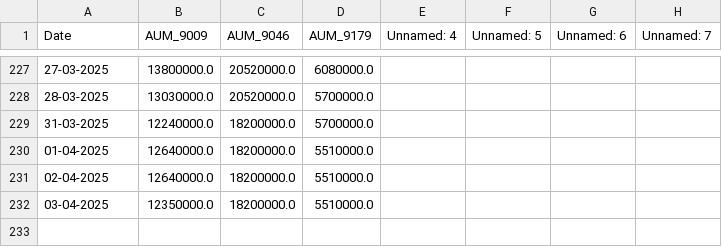
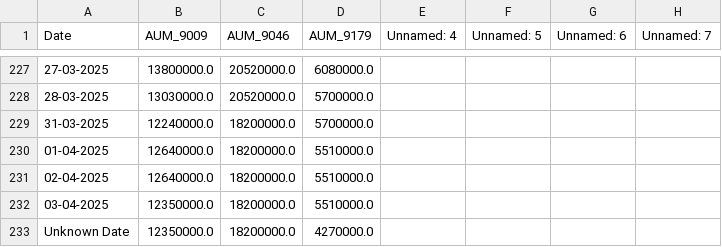
Before and after one commit to chamadihimaya/HKEX_ETH_AUM, a CSV file: aum_data_eth.csv, drawn as a sheet; only a part is shown, gaps mark what is left out.

```diff
--- a/aum_data_eth.csv
+++ b/aum_data_eth.csv
@@ -232 +232,2 @@ Date,AUM_9009,AUM_9046,AUM_9179,Unnamed: 4,Unnamed: 5,Unnamed: 6,Unnamed: 7
 03-04-2025,12350000.0,18200000.0,5510000.0,,,,
+Unknown Date,12350000.0,18200000.0,4270000.0,,,,
```
